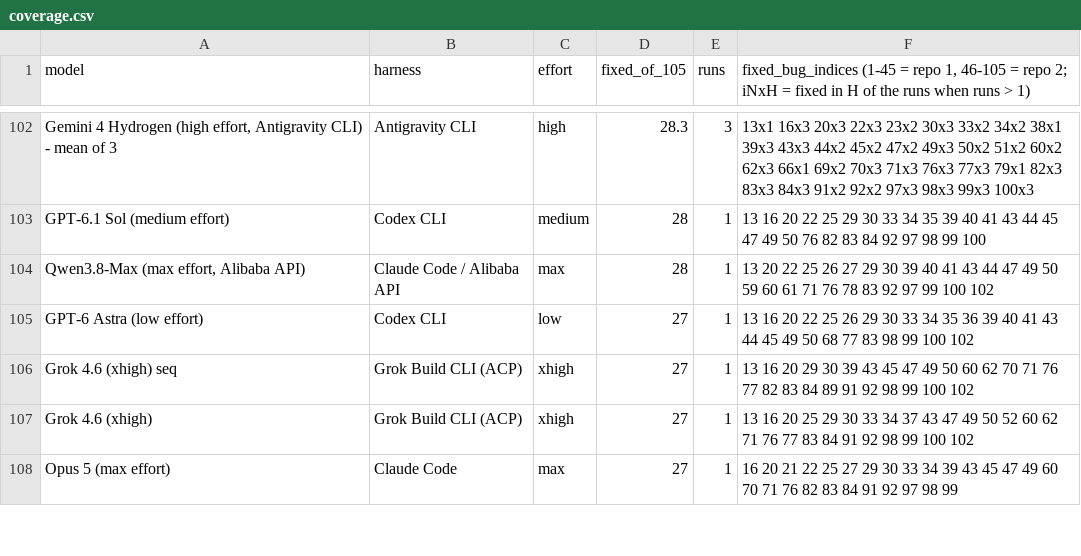
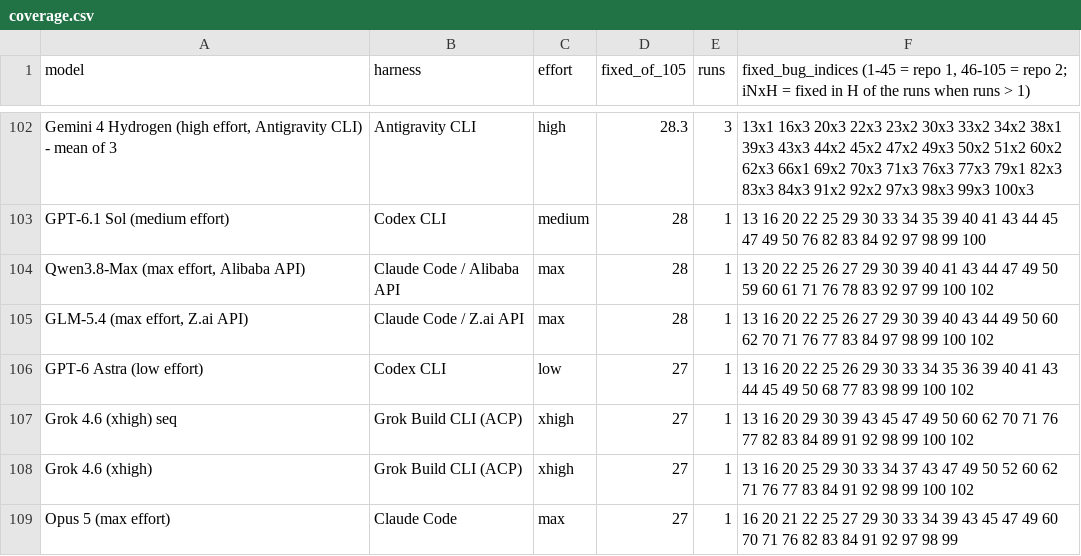
Before and after one commit to phuryn/bug-hunt-bench, a CSV file: results/coverage.csv, drawn as a sheet; only a part is shown, gaps mark what is left out.

```diff
--- a/results/coverage.csv
+++ b/results/coverage.csv
@@ -104,2 +104,3 @@ GPT-6.1 Sol (medium effort),Codex CLI,medium,28,1,13 16 20 22 25 29 30 33 34 35
 "Qwen3.8-Max (max effort, Alibaba API)",Claude Code / Alibaba API,max,28,1,13 20 22 25 26 27 29 30 39 40 41 43 44 47 49 50 59 60 61 71 76 78 83 92 97 99 100 102
+"GLM-5.4 (max effort, Z.ai API)",Claude Code / Z.ai API,max,28,1,13 16 20 22 25 26 27 29 30 39 40 43 44 49 50 60 62 70 71 76 77 83 84 97 98 99 100 102
 GPT-6 Astra (low effort),Codex CLI,low,27,1,13 16 20 22 25 26 29 30 33 34 35 36 39 40 41 43 44 45 49 50 68 77 83 98 99 100 102
```
Also changed, not shown: results/combined-scoreboard.csv, results/repo1-metrics.csv, 18 other files.
